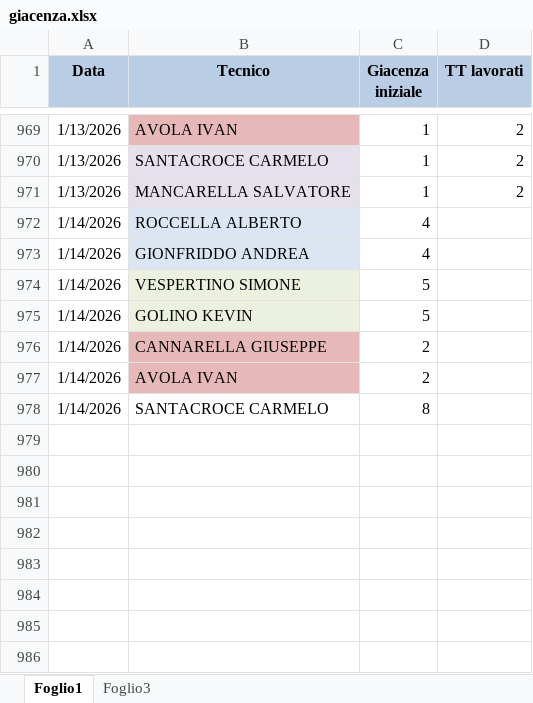
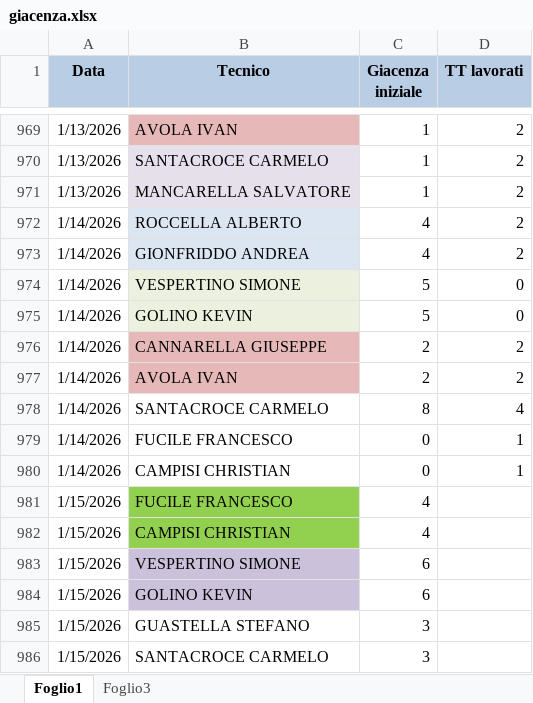
Before and after one commit to lbianco11197/Avanzamento-Impulsiva-v2, an Excel workbook: giacenza.xlsx, sheet Foglio1, drawn as a sheet; only a part is shown, gaps mark what is left out; values as stored, in another font and other column widths than the file's, no borders; the diff names each change by its address in the sheet, - before the commit and + after, or states it on an @@ line.

Commit message:
Aggiornato giacenza.xlsx da lbianco via Streamlit

```diff
--- a/giacenza.xlsx (sheet Foglio1)
+++ b/giacenza.xlsx (sheet Foglio1)
-D972:D973 (TT lavorati): (empty)
+D972:D973 (TT lavorati): 2
-D974:D975 (TT lavorati): (empty)
+D974:D975 (TT lavorati): 0
-D976:D977 (TT lavorati): (empty)
+D976:D977 (TT lavorati): 2
-D978 (TT lavorati): (empty)
+D978 (TT lavorati): 4
+row 979: 1/14/2026 | FUCILE FRANCESCO | 0 | 1
+row 980: 1/14/2026 | CAMPISI CHRISTIAN | 0 | 1
+row 981: 1/15/2026 | FUCILE FRANCESCO | 4
+row 982: 1/15/2026 | CAMPISI CHRISTIAN | 4
+row 983: 1/15/2026 | VESPERTINO SIMONE | 6
+row 984: 1/15/2026 | GOLINO KEVIN | 6
+row 985: 1/15/2026 | GUASTELLA STEFANO | 3
+row 986: 1/15/2026 | SANTACROCE CARMELO | 3
```
